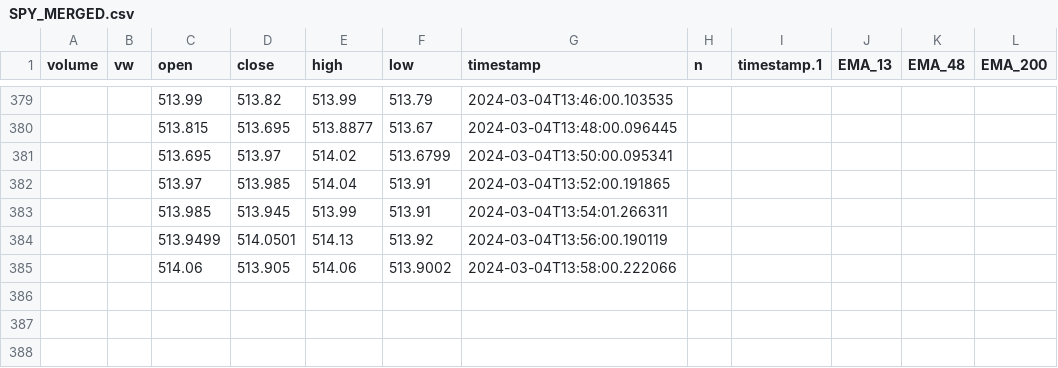
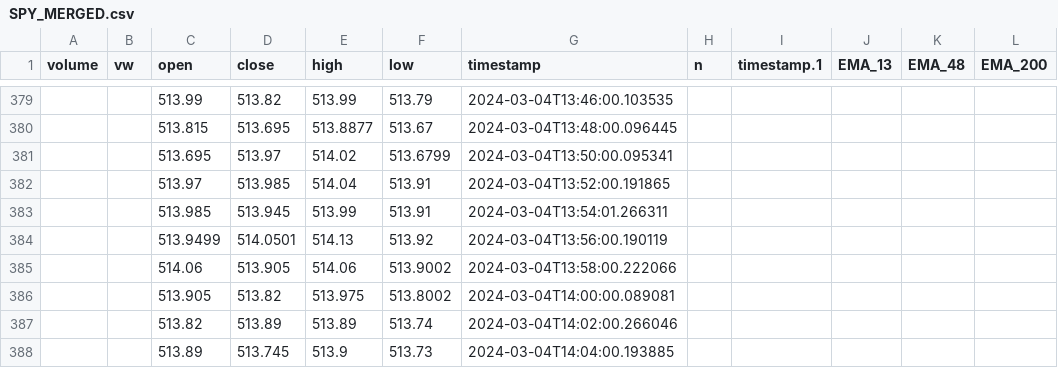
Before and after one commit to Merced3/Flag-Zone-Bot, a CSV file: SPY_MERGED.csv, drawn as a sheet; only a part is shown, gaps mark what is left out.

```diff
--- a/SPY_MERGED.csv
+++ b/SPY_MERGED.csv
@@ -385 +385,4 @@ volume,vw,open,close,high,low,timestamp,n,timestamp.1,EMA_13,EMA_48,EMA_200
 ,,514.06,513.905,514.06,513.9002,2024-03-04T13:58:00.222066,,,,,
+,,513.905,513.82,513.975,513.8002,2024-03-04T14:00:00.089081,,,,,
+,,513.82,513.89,513.89,513.74,2024-03-04T14:02:00.266046,,,,,
+,,513.89,513.745,513.9,513.73,2024-03-04T14:04:00.193885,,,,,
```
Also changed, not shown: 8 other files.
